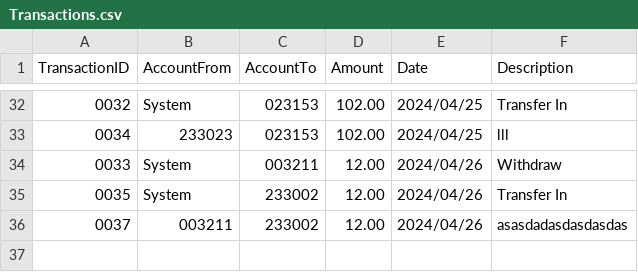
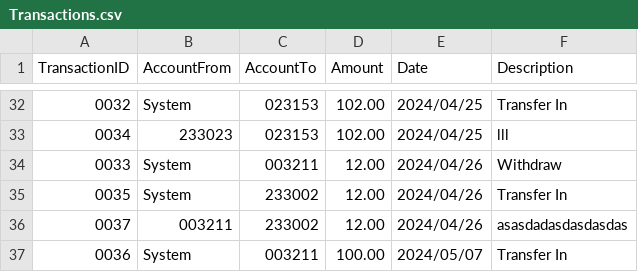
Before and after one commit to buptxinghan/Virtual-Bank-for-Kids, a CSV file: VirtualBankV2/src/Data/Transactions.csv, drawn as a sheet; only a part is shown, gaps mark what is left out.

```diff
--- a/VirtualBankV2/src/Data/Transactions.csv
+++ b/VirtualBankV2/src/Data/Transactions.csv
@@ -36 +36,2 @@ TransactionID,AccountFrom,AccountTo,Amount,Date,Description
 0037,003211,233002,12.00,2024/04/26,asasdadasdasdasdas
+0036,System,003211,100.00,2024/05/07,Transfer In
```
Also changed, not shown: 5 other files.
